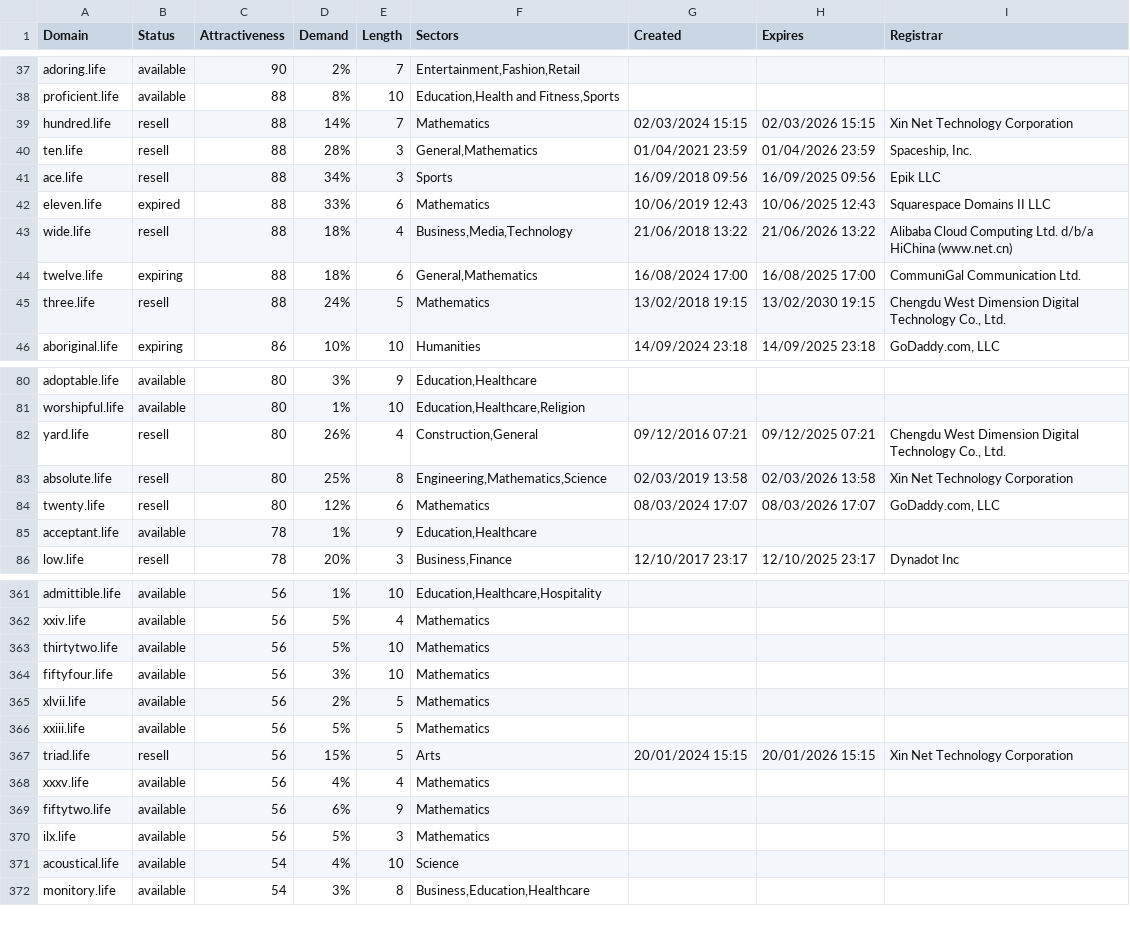
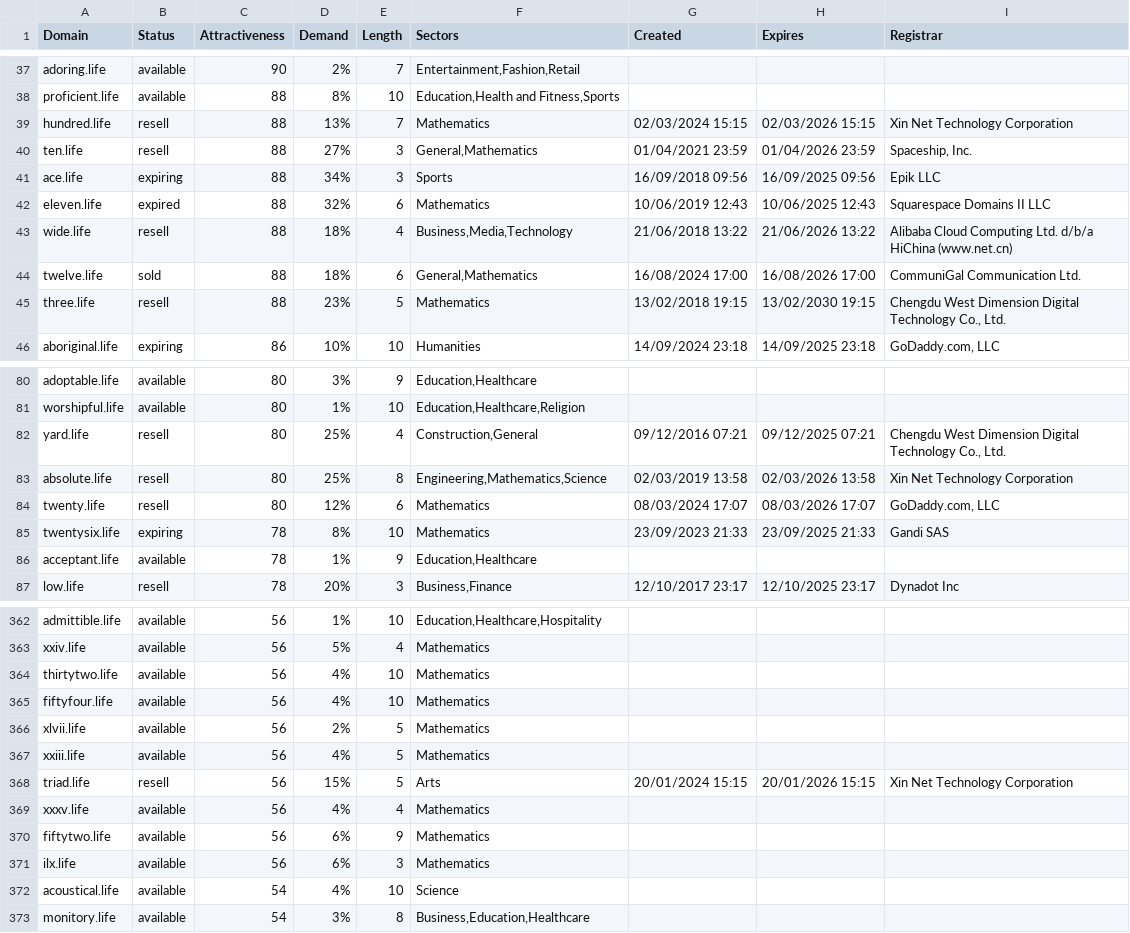
Before and after one commit to UniqueDomains/life-oneword-domains, a CSV file: life.csv, drawn as a sheet; only a part is shown, gaps mark what is left out; the diff covers the shown part only.

Commit message:
Domains update

```diff
--- a/life.csv
+++ b/life.csv
@@ -38,9 +38,9 @@ adoring.life,available,90,2%,7,"Entertainment,Fashion,Retail",,,
 proficient.life,available,88,8%,10,"Education,Health and Fitness,Sports",,,
-hundred.life,resell,88,14%,7,Mathematics,02/03/2024 15:15,02/03/2026 15:15,Xin Net Technology Corporation
-ten.life,resell,88,28%,3,"General,Mathematics",01/04/2021 23:59,01/04/2026 23:59,"Spaceship, Inc."
-ace.life,resell,88,34%,3,Sports,16/09/2018 09:56,16/09/2025 09:56,Epik LLC
-eleven.life,expired,88,33%,6,Mathematics,10/06/2019 12:43,10/06/2025 12:43,Squarespace Domains II LLC
+hundred.life,resell,88,13%,7,Mathematics,02/03/2024 15:15,02/03/2026 15:15,Xin Net Technology Corporation
+ten.life,resell,88,27%,3,"General,Mathematics",01/04/2021 23:59,01/04/2026 23:59,"Spaceship, Inc."
+ace.life,expiring,88,34%,3,Sports,16/09/2018 09:56,16/09/2025 09:56,Epik LLC
+eleven.life,expired,88,32%,6,Mathematics,10/06/2019 12:43,10/06/2025 12:43,Squarespace Domains II LLC
 wide.life,resell,88,18%,4,"Business,Media,Technology",21/06/2018 13:22,21/06/2026 13:22,Alibaba Cloud Computing Ltd. d/b/a HiChina (www.net.cn)
-twelve.life,expiring,88,18%,6,"General,Mathematics",16/08/2024 17:00,16/08/2025 17:00,CommuniGal Communication Ltd.
-three.life,resell,88,24%,5,Mathematics,13/02/2018 19:15,13/02/2030 19:15,"Chengdu West Dimension Digital Technology Co., Ltd."
+twelve.life,sold,88,18%,6,"General,Mathematics",16/08/2024 17:00,16/08/2026 17:00,CommuniGal Communication Ltd.
+three.life,resell,88,23%,5,Mathematics,13/02/2018 19:15,13/02/2030 19:15,"Chengdu West Dimension Digital Technology Co., Ltd."
 aboriginal.life,expiring,86,10%,10,Humanities,14/09/2024 23:18,14/09/2025 23:18,"GoDaddy.com, LLC"
@@ -81,5 +81,6 @@ adoptable.life,available,80,3%,9,"Education,Healthcare",,,
 worshipful.life,available,80,1%,10,"Education,Healthcare,Religion",,,
-yard.life,resell,80,26%,4,"Construction,General",09/12/2016 07:21,09/12/2025 07:21,"Chengdu West Dimension Digital Technology Co., Ltd."
+yard.life,resell,80,25%,4,"Construction,General",09/12/2016 07:21,09/12/2025 07:21,"Chengdu West Dimension Digital Technology Co., Ltd."
 absolute.life,resell,80,25%,8,"Engineering,Mathematics,Science",02/03/2019 13:58,02/03/2026 13:58,Xin Net Technology Corporation
 twenty.life,resell,80,12%,6,Mathematics,08/03/2024 17:07,08/03/2026 17:07,"GoDaddy.com, LLC"
+twentysix.life,expiring,78,8%,10,Mathematics,23/09/2023 21:33,23/09/2025 21:33,Gandi SAS
 acceptant.life,available,78,1%,9,"Education,Healthcare",,,
@@ -362,6 +363,6 @@ admittible.life,available,56,1%,10,"Education,Healthcare,Hospitality",,,
 xxiv.life,available,56,5%,4,Mathematics,,,
-thirtytwo.life,available,56,5%,10,Mathematics,,,
-fiftyfour.life,available,56,3%,10,Mathematics,,,
+thirtytwo.life,available,56,4%,10,Mathematics,,,
+fiftyfour.life,available,56,4%,10,Mathematics,,,
 xlvii.life,available,56,2%,5,Mathematics,,,
-xxiii.life,available,56,5%,5,Mathematics,,,
+xxiii.life,available,56,4%,5,Mathematics,,,
 triad.life,resell,56,15%,5,Arts,20/01/2024 15:15,20/01/2026 15:15,Xin Net Technology Corporation
@@ -369,3 +370,3 @@ xxxv.life,available,56,4%,4,Mathematics,,,
 fiftytwo.life,available,56,6%,9,Mathematics,,,
-ilx.life,available,56,5%,3,Mathematics,,,
+ilx.life,available,56,6%,3,Mathematics,,,
 acoustical.life,available,54,4%,10,Science,,,
```
Also changed, not shown: 38 edited cells elsewhere in this file, 2 other files.
